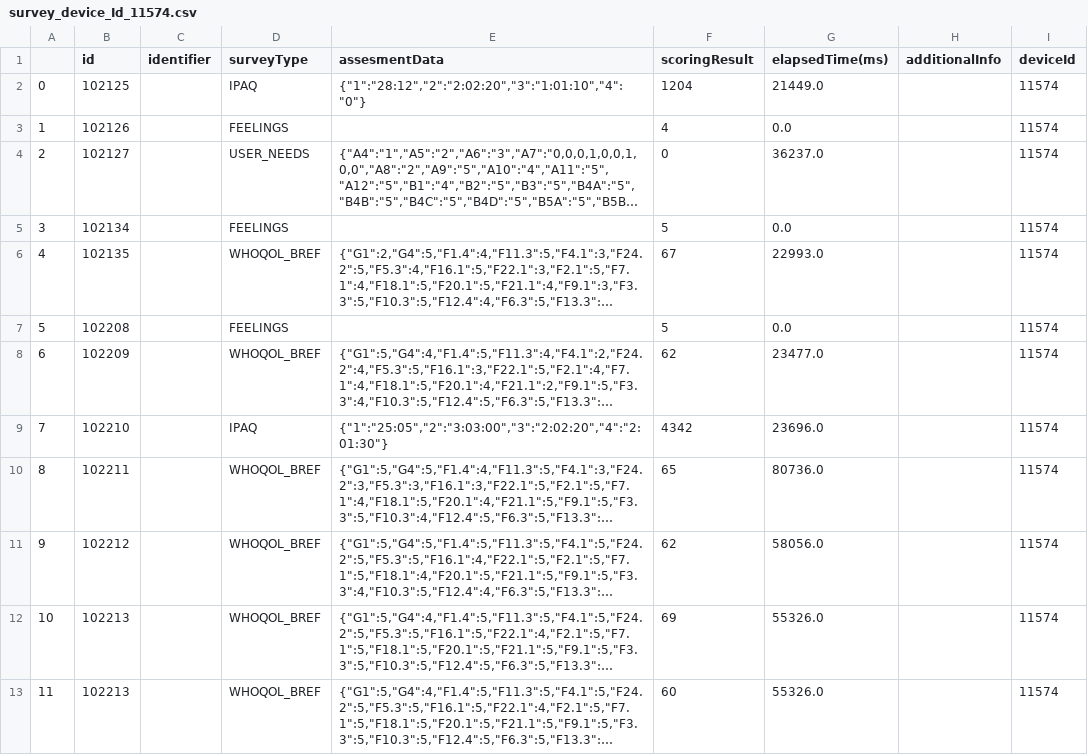
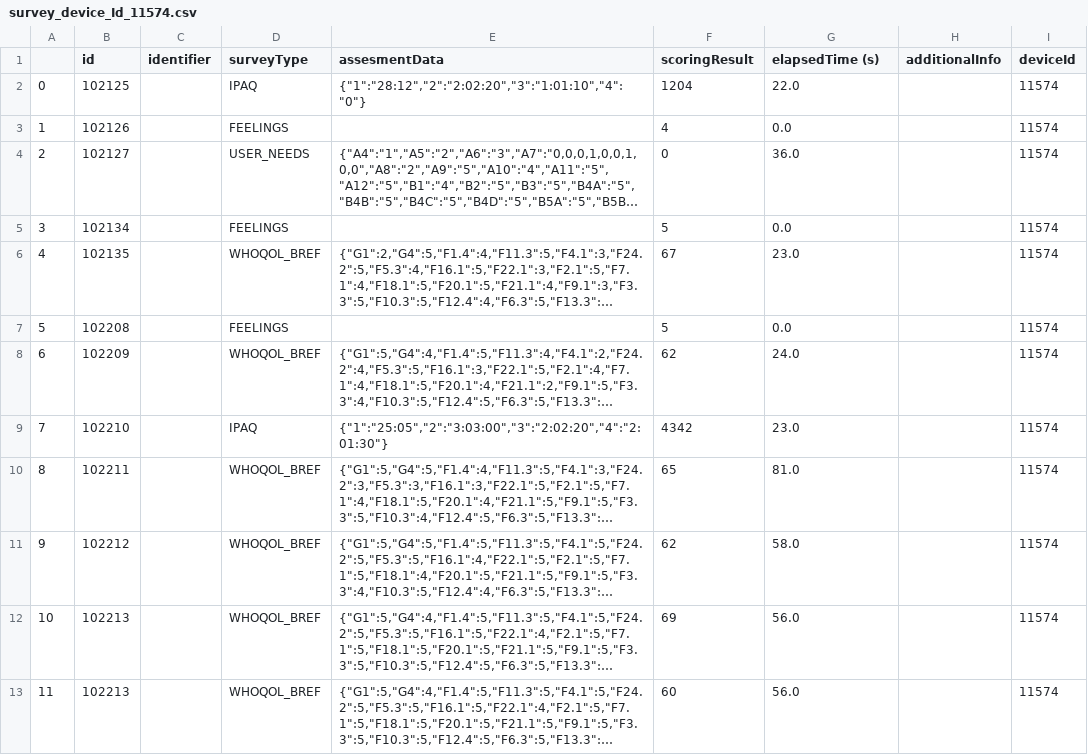
Before and after one commit to UsernameIsAlreadyTakenForReal/apesDNM, a CSV file: vinci_data/survey/survey_device_Id_11574.csv, drawn as a sheet; long unchanged cells end in …; the diff names each change by its address in the sheet, - before the commit and + after, or states it on an @@ line.

```diff
--- a/vinci_data/survey/survey_device_Id_11574.csv
+++ b/vinci_data/survey/survey_device_Id_11574.csv
-G1: elapsedTime(ms)
+G1: elapsedTime (s)
-G2 (elapsedTime (s)): 21449.0
+G2 (elapsedTime (s)): 22.0
-G4 (elapsedTime (s)): 36237.0
+G4 (elapsedTime (s)): 36.0
-G6 (elapsedTime (s)): 22993.0
+G6 (elapsedTime (s)): 23.0
-G8 (elapsedTime (s)): 23477.0
+G8 (elapsedTime (s)): 24.0
-G9 (elapsedTime (s)): 23696.0
+G9 (elapsedTime (s)): 23.0
-G10 (elapsedTime (s)): 80736.0
+G10 (elapsedTime (s)): 81.0
-G11 (elapsedTime (s)): 58056.0
+G11 (elapsedTime (s)): 58.0
-G12:G13 (elapsedTime (s)): 55326.0
+G12:G13 (elapsedTime (s)): 56.0
```
Also changed, not shown: vinci_data/survey/survey_device_Id_11551.csv, vinci_data/survey/survey_device_Id_11575.csv, 13 other files.
